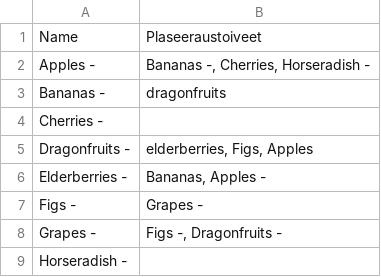
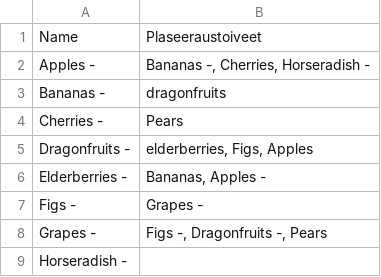
Before and after one commit to HeljaeRaeisaenen/ohte-harjoitusty-, a CSV file: src/data/unittesting.csv, drawn as a sheet.

```diff
--- a/src/data/unittesting.csv
+++ b/src/data/unittesting.csv
@@ -3,3 +3,3 @@ Apples -,"Bananas -, Cherries, Horseradish -"
 Bananas -,"dragonfruits"
-Cherries -,""
+Cherries -,"Pears"
 Dragonfruits -,"elderberries, Figs, Apples"
@@ -7,3 +7,3 @@ Elderberries -,"Bananas, Apples -"
 Figs -,"Grapes -"
-Grapes -,"Figs -, Dragonfruits -"
+Grapes -,"Figs -, Dragonfruits -, Pears"
 Horseradish -,""
```
Also changed, not shown: 13 other files.
